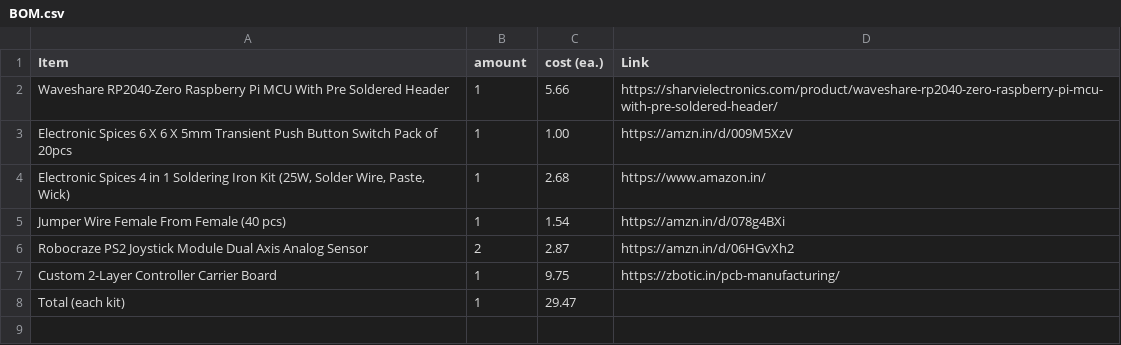
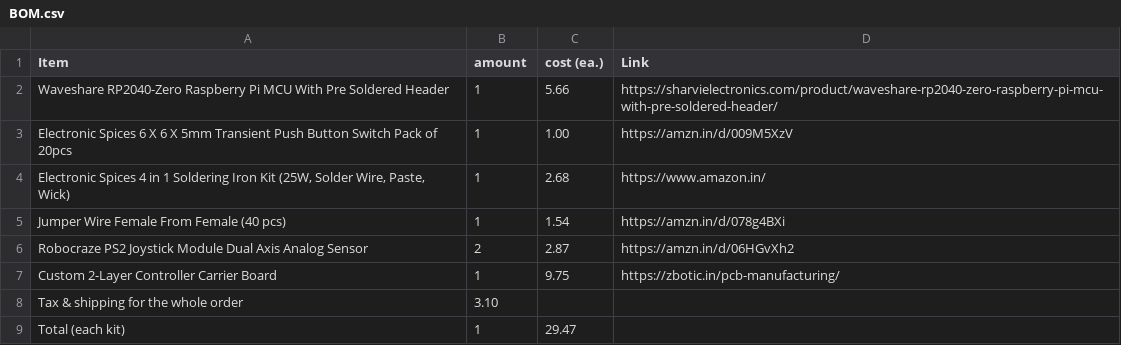
Before and after one commit to Adityachavhan339/RequiemXT, a CSV file: BOM.csv, drawn as a sheet.

Commit message:
Include tax and shipping in BOM.csv
Added tax and shipping cost for the whole order.

```diff
--- a/BOM.csv
+++ b/BOM.csv
@@ -7,2 +7,3 @@ Item,amount,cost (ea.),Link
 "Custom 2-Layer Controller Carrier Board",1,9.75,https://zbotic.in/pcb-manufacturing/
+"Tax & shipping for the whole order", 3.10
 Total (each kit),1,29.47,
```
